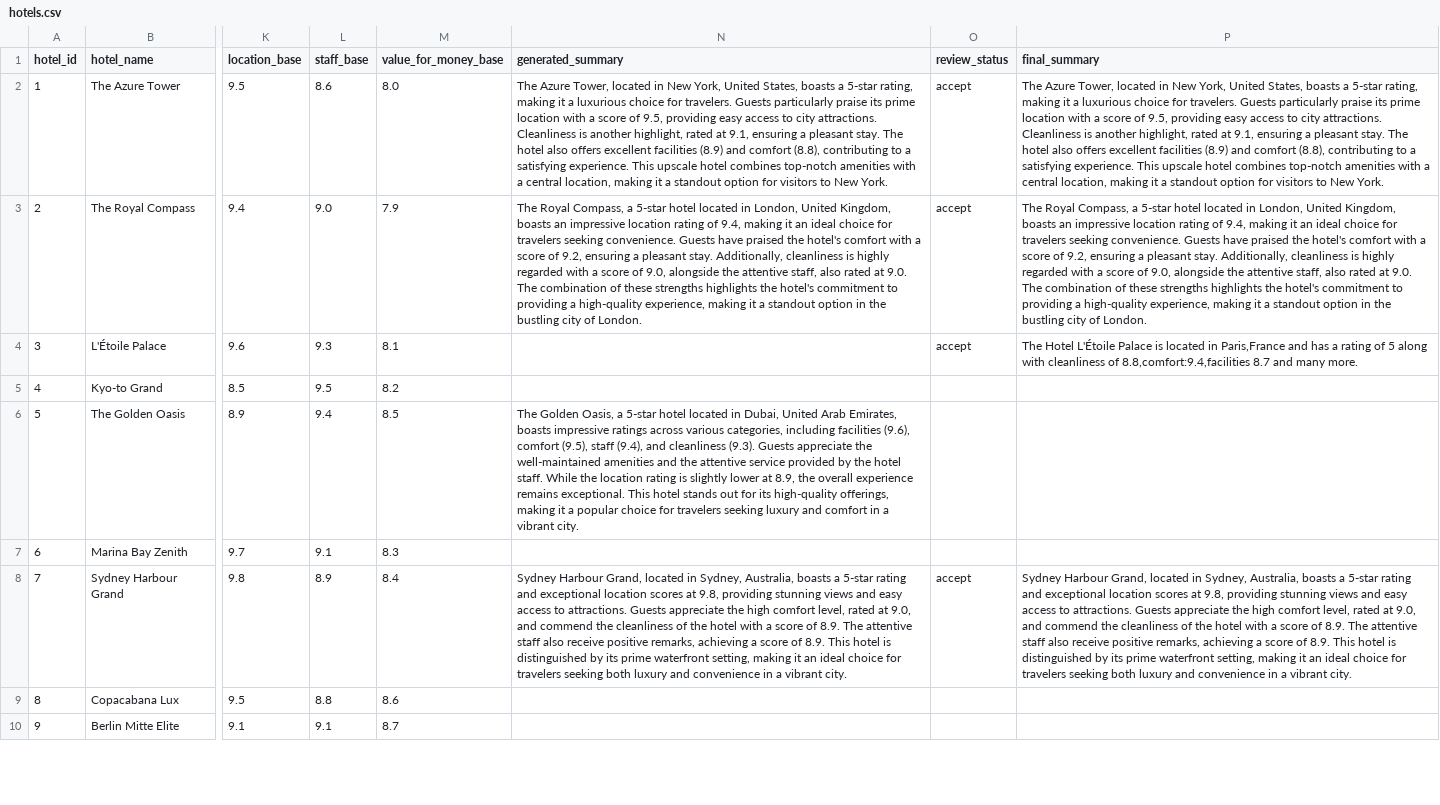
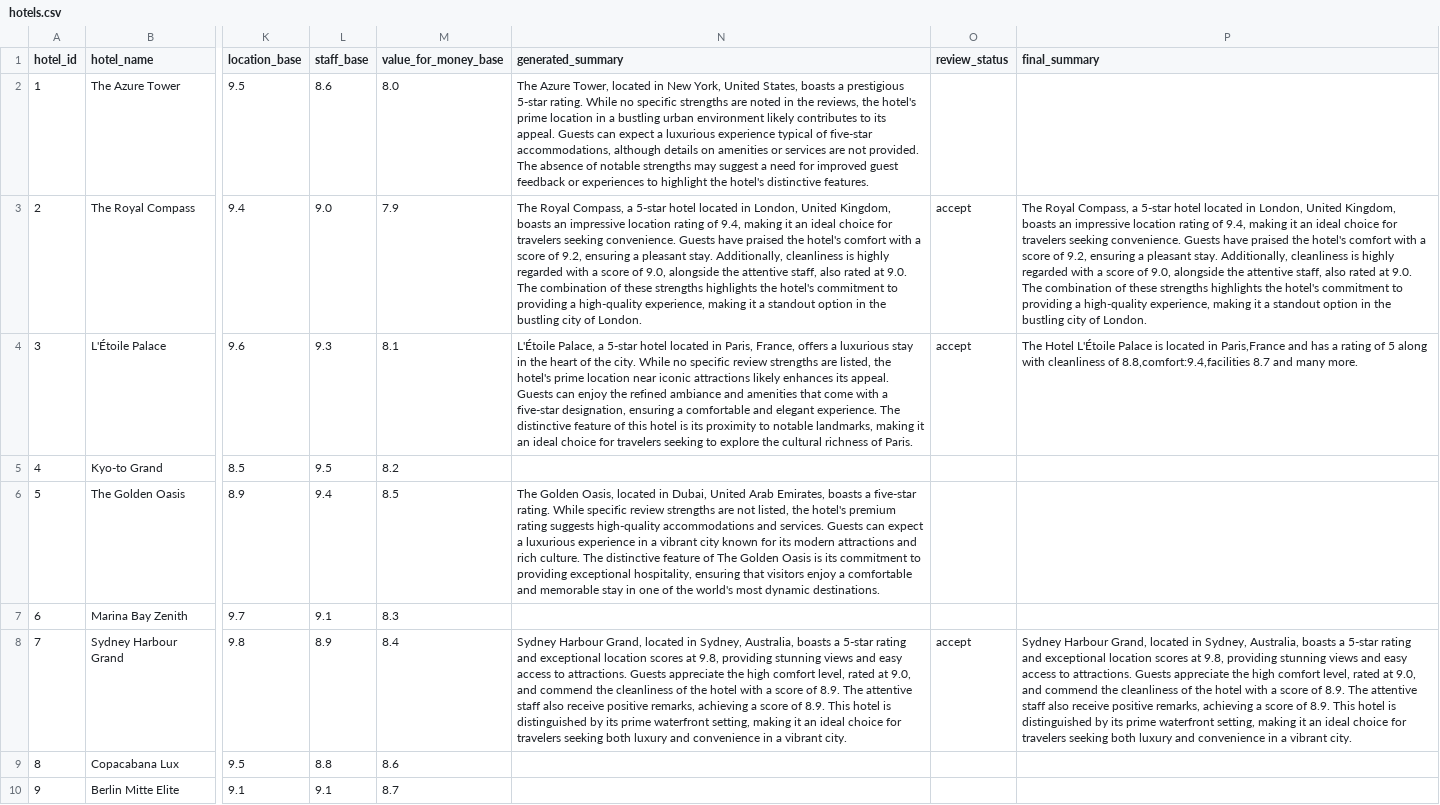
Before and after one commit to ricksond/HITL-Data-Curating-System, a CSV file: hotels.csv, drawn as a sheet; only a part is shown, gaps mark what is left out; the diff covers the shown part only; the diff names each change by its address in the sheet, - before the commit and + after, or states it on an @@ line.

```diff
--- a/hotels.csv
+++ b/hotels.csv
-N2 (generated_summary): …boasts a 5-star rating, making it a luxurious choice for travelers. Guests particularly praise its prime location with a score of 9.5, providing easy access to city attractions. Cleanliness is another highlight, rated at 9.1, ensuring a pleasant stay. The hotel also offers excellent facilities (8.9) and comfort (8.8), contributing to a satisfying experience. This upscale hotel combines top-notch amenities with a central location, making it a standout option for visitors to New York.
+N2 (generated_summary): …boasts a prestigious 5-star rating. While no specific strengths are noted in the reviews, the hotel's prime location in a bustling urban environment likely contributes to its appeal. Guests can expect a luxurious experience typical of five-star accommodations, although details on amenities or services are not provided. The absence of notable strengths may suggest a need for improved guest feedback or experiences to highlight the hotel's distinctive features.
-O2 (review_status): accept
+O2 (review_status): (empty)
-P2 (final_summary): The Azure Tower, located in New York, United States, boasts a 5-star rating, making it a luxurious choice for travelers. Guests particularly praise its prime location with a score of 9.5, providing easy access to city attractions. Cleanliness is another highlight, rated at 9.1, ensuring a pleasant stay. The hotel also offers excellent facilities (8.9) and comfort (8.8), contributing to a satisfying experience. This upscale hotel combines top-notch amenities with a central location, making it a standout option for visitors to New York.
+P2 (final_summary): (empty)
-N4 (generated_summary): (empty)
+N4 (generated_summary): L'Étoile Palace, a 5-star hotel located in Paris, France, offers a luxurious stay in the heart of the city. While no specific review strengths are listed, the hotel's prime location near iconic attractions likely enhances its appeal. Guests can enjoy the refined ambiance and amenities that come with a five-star designation, ensuring a comfortable and elegant experience. The distinctive feature of this hotel is its proximity to notable landmarks, making it an ideal choice for travelers seeking to explore the cultural richness of Paris.
-N6 (generated_summary): …Golden Oasis, a 5-star hotel located in Dubai, United Arab Emirates, boasts impressive ratings across various categories, including facilities (9.6), comfort (9.5), staff (9.4), and cleanliness (9.3). Guests appreciate the well-maintained amenities and the attentive service provided by the hotel staff. While the location rating is slightly lower at 8.9, the overall experience remains exceptional. This hotel stands out for its high-quality offerings, making it a popular choice for travelers seeking luxury and comfort in a vibrant city.
+N6 (generated_summary): …Golden Oasis, located in Dubai, United Arab Emirates, boasts a five-star rating. While specific review strengths are not listed, the hotel's premium rating suggests high-quality accommodations and services. Guests can expect a luxurious experience in a vibrant city known for its modern attractions and rich culture. The distinctive feature of The Golden Oasis is its commitment to providing exceptional hospitality, ensuring that visitors enjoy a comfortable and memorable stay in one of the world's most dynamic destinations.
```
Also changed, not shown: 4 edited cells elsewhere in this file, 1 other file.
